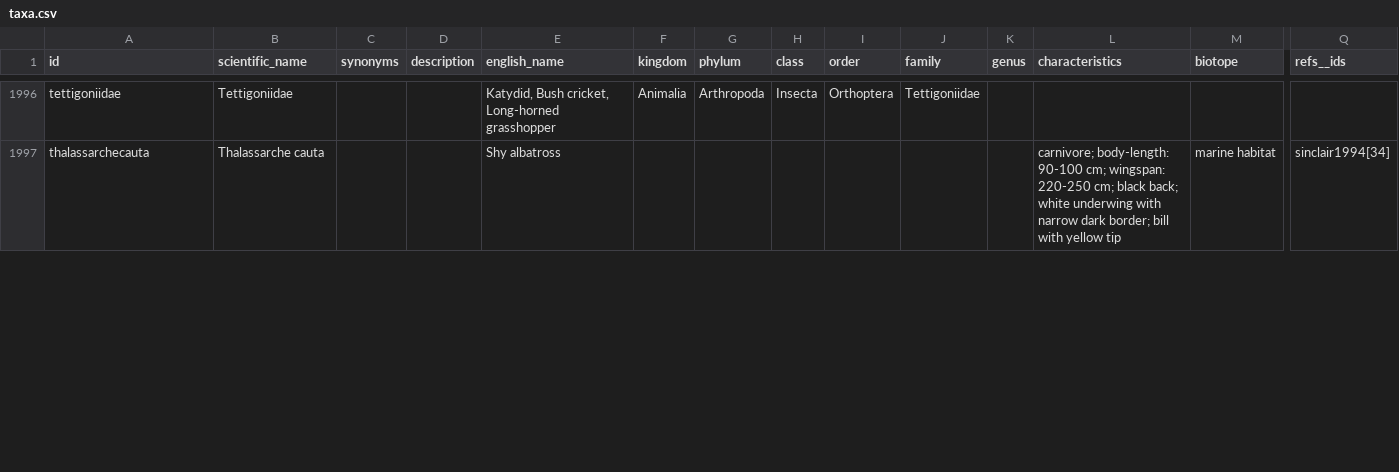
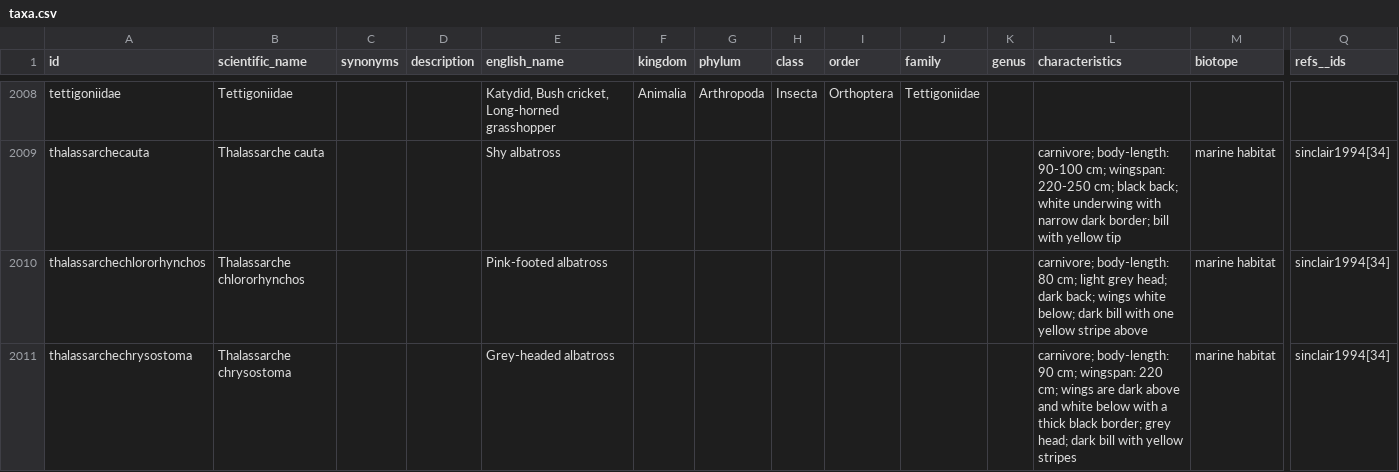
Before and after one commit to tsammalex/tsammalex, a CSV file: tsammalexdata/data/taxa.csv, drawn as a sheet; only a part is shown, gaps mark what is left out; rows hold the shown columns only; the diff covers the shown part only; the diff names each change by its address in the sheet, - before the commit and + after, or states it on an @@ line.

Commit message:
taxa update

```diff
--- a/tsammalexdata/data/taxa.csv
+++ b/tsammalexdata/data/taxa.csv
+row 2010: thalassarchechlororhynchos | Thalassarche chlororhynchos |  |  | Pink-footed albatross |  |  |  |  |  |  | carnivore; body-length: 80 cm; light grey head; dark back; wings white below; dark bill with one yellow stripe above | marine habitat | sinclair1994[34]
+row 2011: thalassarchechrysostoma | Thalassarche chrysostoma |  |  | Grey-headed albatross |  |  |  |  |  |  | carnivore; body-length: 90 cm; wingspan: 220 cm; wings are dark above and white below with a thick black border; grey head; dark bill with yellow stripes | marine habitat | sinclair1994[34]
```
Also changed, not shown: 13 added rows and 1 edited cell elsewhere in this file.
